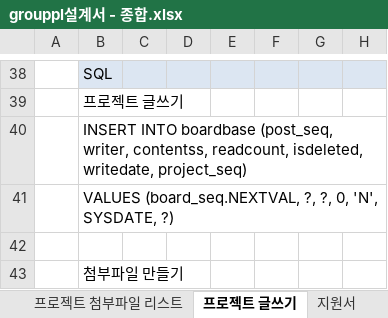
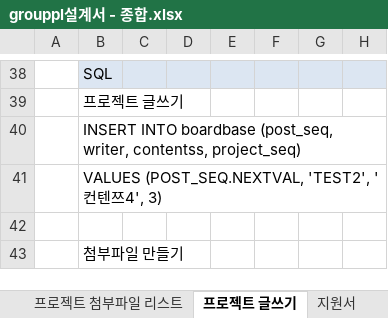
Before and after one commit to 35613/GROUPPL, an Excel workbook: Documents/grouppl설계서 - 종합.xlsx, sheet 프로젝트 글쓰기, drawn as a sheet; only a part is shown, gaps mark what is left out; values as stored, in another font and other column widths than the file's, no borders; the diff names each change by its address in the sheet, - before the commit and + after, or states it on an @@ line.

Commit message:
boardbase insert 수정

```diff
--- a/Documents/grouppl설계서 - 종합.xlsx (sheet 프로젝트 글쓰기)
+++ b/Documents/grouppl설계서 - 종합.xlsx (sheet 프로젝트 글쓰기)
-B40: …writer, contentss, readcount, isdeleted, writedate, project_seq)
+B40: …writer, contentss, project_seq)
-B41: VALUES (board_seq.NEXTVAL, ?, ?, 0, 'N', SYSDATE, ?)
+B41: VALUES (POST_SEQ.NEXTVAL, 'TEST2', '컨텐쯔4', 3)
```
Also changed, not shown: sheet 홈, charts or pictures.
